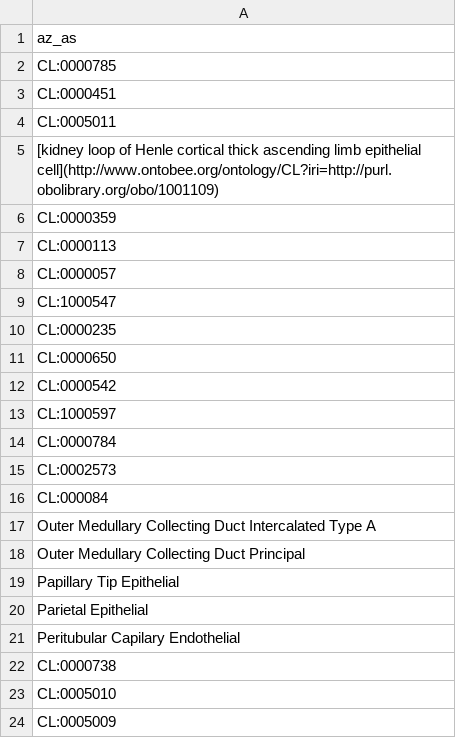
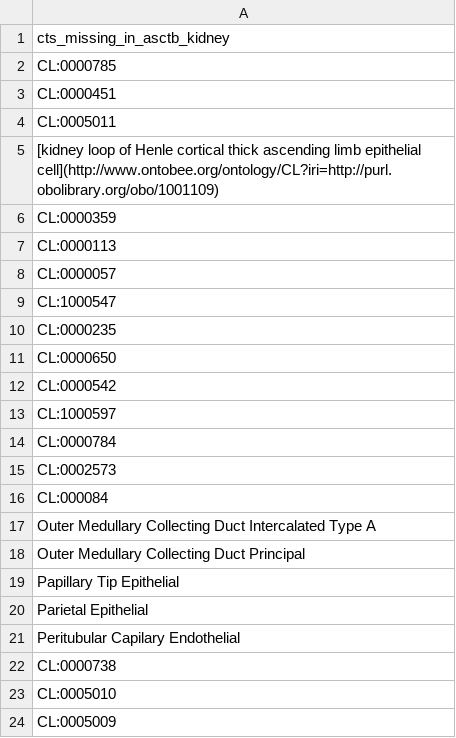
Before and after one commit to maddy3940/ASCTB-Azimuth-Comparison-22, a CSV file: Data/cts_missing_in_asctb_kidney.csv, drawn as a sheet; the diff names each change by its address in the sheet, - before the commit and + after, or states it on an @@ line.

Commit message:
Renamed column names for output csv files

```diff
--- a/Data/cts_missing_in_asctb_kidney.csv
+++ b/Data/cts_missing_in_asctb_kidney.csv
-A1: az_as
+A1: cts_missing_in_asctb_kidney
```
Also changed, not shown: Data/cts_missing_in_az_kidney.csv.
